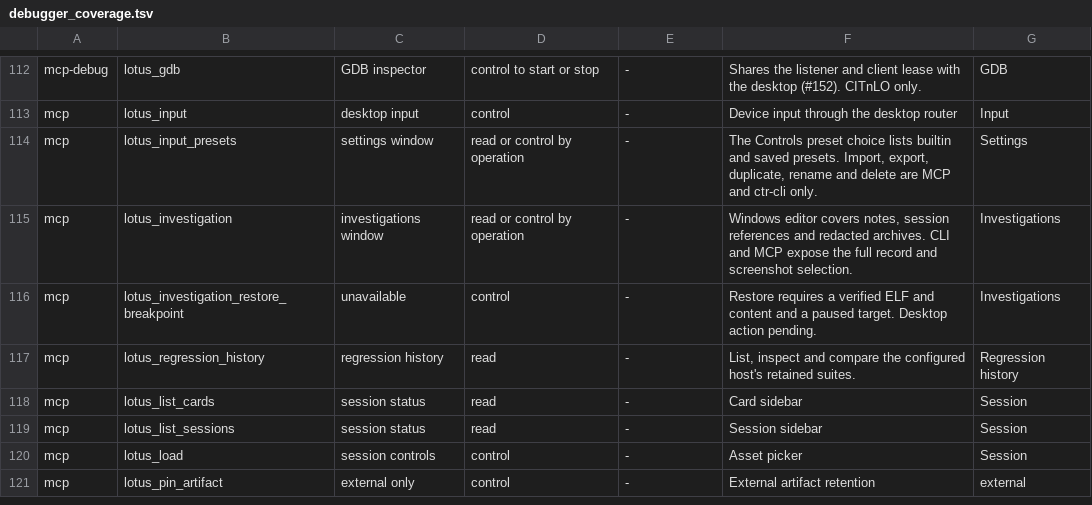
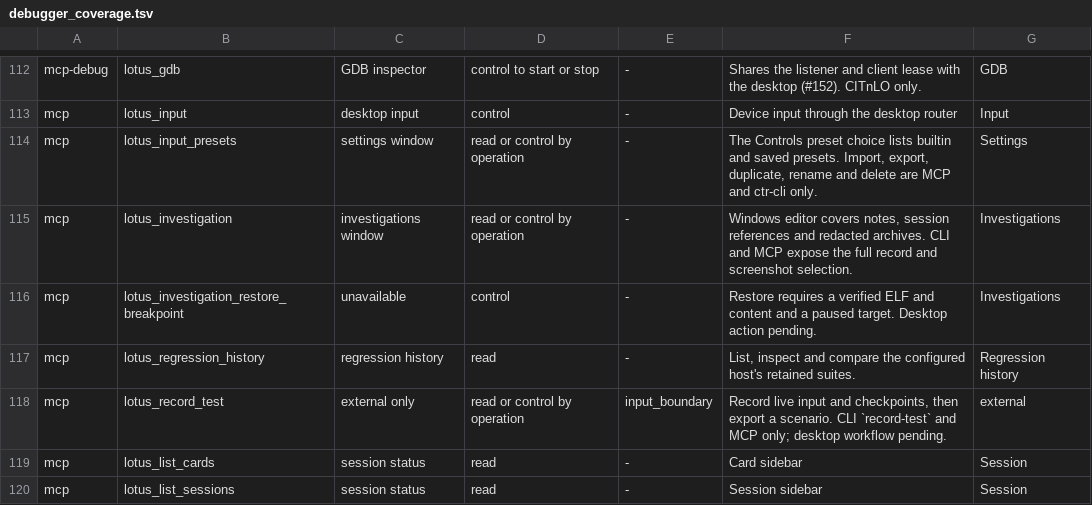
Before and after one commit to estyseesghosts/lotus, a TSV file: crates/desktop/src/debugger_coverage.tsv, drawn as a sheet; only a part is shown, gaps mark what is left out; the shorter side is filled out with more unchanged rows.

Commit message:
Record live sessions as replayable scenario tests (#95)
A recording reloads the session's content and keeps every accepted input
with the worker reply's input_frame, marks (both screen hashes and guest
memory words taken while paused at a frame boundary), and debugger changes
that replay cannot repeat. Export writes a version 2 scenario and a
manifest under recorded-tests/<name>; the 3DSX is named by file name and
SHA-256 only. Unreplayable start conditions (analog input, unnamed buttons,
renderer, determinism off, card storage beyond the 11 boot-created files,
non-default settings, interventions) are listed in the manifest.

Recording requires the worker feature input_boundary. MCP lotus_record_test
and ctr-cli record-test expose start, mark, stop, status, discard and export.

fixtures/input folds every HID update into a checksum, so a replay that
applies any input on another HID update fails the mark's memory assertion.
native_recording drives 60 randomized live inputs over about 10 s with two
marks and passes the scenario runner on AZAHAR 7b45415 and CITnLO 64883d2
(15 assertions each).

```diff
--- a/crates/desktop/src/debugger_coverage.tsv
+++ b/crates/desktop/src/debugger_coverage.tsv
@@ -117,2 +117,3 @@ mcp	lotus_investigation_restore_breakpoint	unavailable	control	-	Restore require
 mcp	lotus_regression_history	regression history	read	-	List, inspect and compare the configured host's retained suites.	Regression history
+mcp	lotus_record_test	external only	read or control by operation	input_boundary	Record live input and checkpoints, then export a scenario. CLI `record-test` and MCP only; desktop workflow pending.	external
 mcp	lotus_list_cards	session status	read	-	Card sidebar	Session
```
Also changed, not shown: 19 other files.
